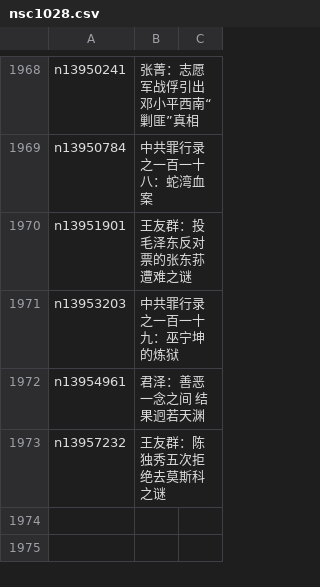
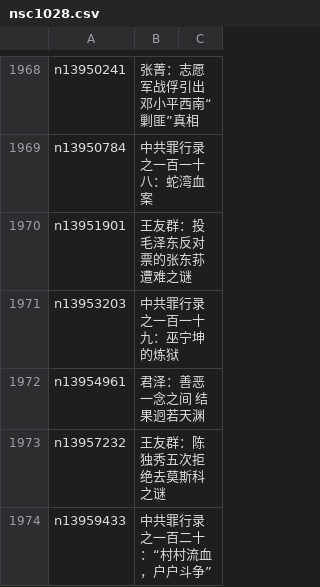
Before and after one commit to epic-marker/epoch-comment, a CSV file: indexes/nsc1028.csv, drawn as a sheet; only a part is shown, gaps mark what is left out.

```diff
--- a/indexes/nsc1028.csv
+++ b/indexes/nsc1028.csv
@@ -1973 +1973,2 @@ n13954961,君泽：善恶一念之间 结果迥若天渊
 n13957232,王友群：陈独秀五次拒绝去莫斯科之谜
+n13959433,中共罪行录之一百二十：“村村流血，户户斗争”
```
Also changed, not shown: indexes/nsc1025.csv, indexes/nsc993.csv, 16 other files.
